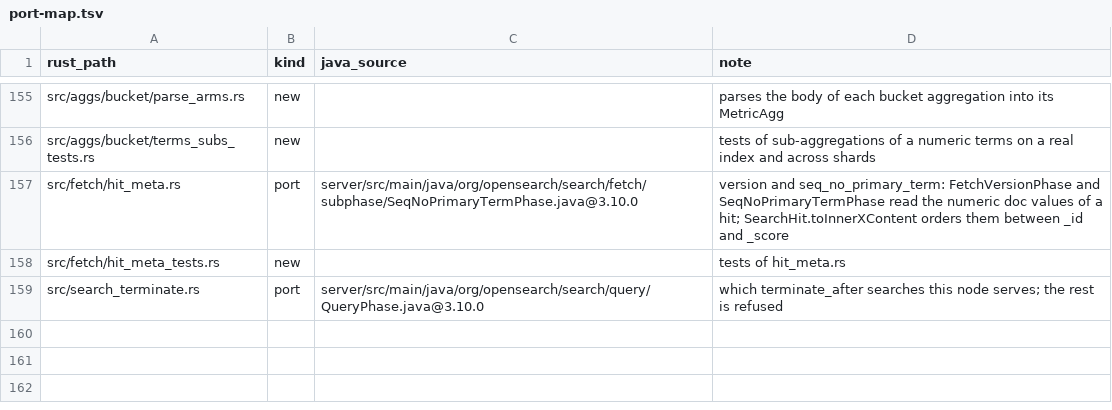
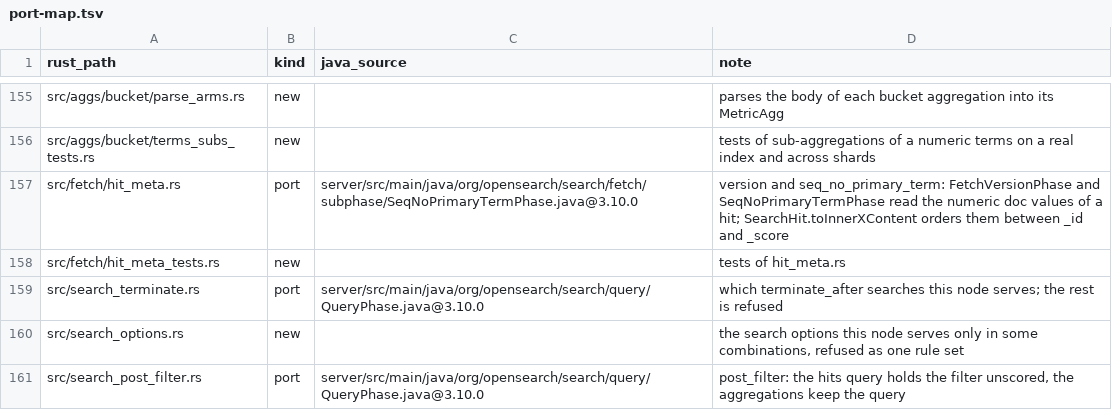
Before and after one commit to huyz0/opensearch-serverless, a TSV file: crates/reader/port-map.tsv, drawn as a sheet; only a part is shown, gaps mark what is left out; the diff names each change by its address in the sheet, - before the commit and + after, or states it on an @@ line.

```diff
--- a/crates/reader/port-map.tsv
+++ b/crates/reader/port-map.tsv
+row 160: src/search_options.rs | new |  | the search options this node serves only in some combinations, refused as one rule set
+row 161: src/search_post_filter.rs | port | server/src/main/java/org/opensearch/search/query/QueryPhase.java@3.10.0 | post_filter: the hits query holds the filter unscored, the aggregations keep the query
```
Also changed, not shown: 10 other files.
